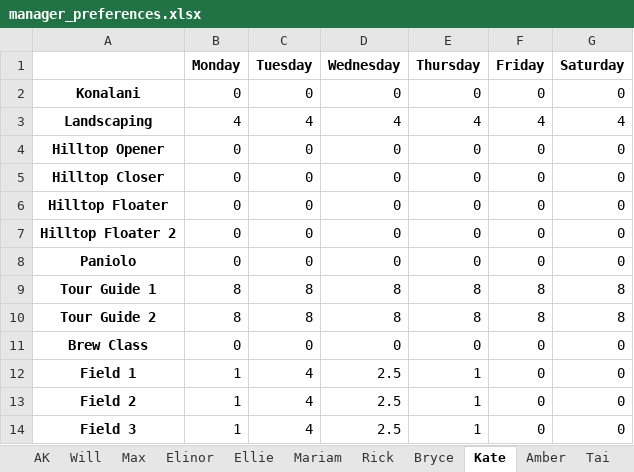
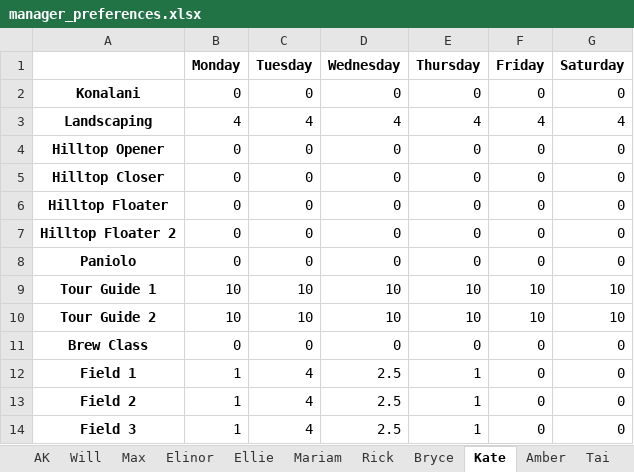
Before and after one commit to willnearn/job_scheduling, an Excel workbook: spreadsheets/manager_preferences.xlsx, sheet Kate, drawn as a sheet; values as stored, in another font and other column widths than the file's, no borders; the diff names each change by its address in the sheet, - before the commit and + after, or states it on an @@ line.

Commit message:
replacing a static excel file with one that has dynamic cell references

```diff
--- a/spreadsheets/manager_preferences.xlsx (sheet Kate)
+++ b/spreadsheets/manager_preferences.xlsx (sheet Kate)
-B9:B10 (Monday): 8
+B9:B10 (Monday): 10
-C9:C10 (Tuesday): 8
+C9:C10 (Tuesday): 10
-D9:D10 (Wednesday): 8
+D9:D10 (Wednesday): 10
-E9:E10 (Thursday): 8
+E9:E10 (Thursday): 10
-F9:F10 (Friday): 8
+F9:F10 (Friday): 10
-G9:G10 (Saturday): 8
+G9:G10 (Saturday): 10
```
Also changed, not shown: sheet Mads, sheet Tai, formulas that keep their value.
